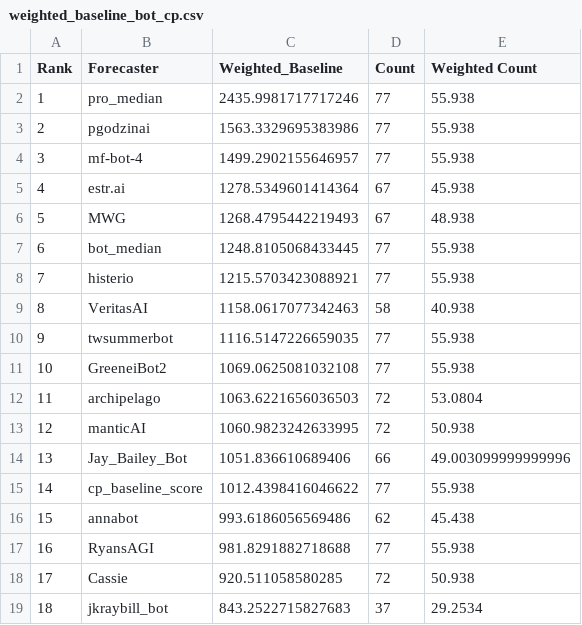
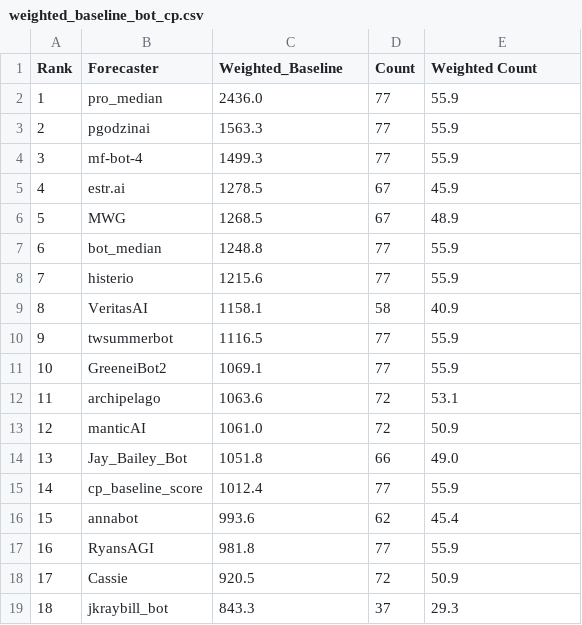
Before and after one commit to Metaculus/aib-analysis, a CSV file: weighted_baseline_bot_cp.csv, drawn as a sheet; only a part is shown; the diff covers the shown part only.

```diff
--- a/weighted_baseline_bot_cp.csv
+++ b/weighted_baseline_bot_cp.csv
@@ -1,19 +1,19 @@
 Rank,Forecaster,Weighted_Baseline,Count,Weighted Count
-1,pro_median,2435.9981717717246,77,55.938
-2,pgodzinai,1563.3329695383986,77,55.938
-3,mf-bot-4,1499.2902155646957,77,55.938
-4,estr.ai,1278.5349601414364,67,45.938
-5,MWG,1268.4795442219493,67,48.938
-6,bot_median,1248.8105068433445,77,55.938
-7,histerio,1215.5703423088921,77,55.938
-8,VeritasAI,1158.0617077342463,58,40.938
-9,twsummerbot,1116.5147226659035,77,55.938
-10,GreeneiBot2,1069.0625081032108,77,55.938
-11,archipelago,1063.6221656036503,72,53.0804
-12,manticAI,1060.9823242633995,72,50.938
-13,Jay_Bailey_Bot,1051.836610689406,66,49.003099999999996
-14,cp_baseline_score,1012.4398416046622,77,55.938
-15,annabot,993.6186056569486,62,45.438
-16,RyansAGI,981.8291882718688,77,55.938
-17,Cassie,920.511058580285,72,50.938
-18,jkraybill_bot,843.2522715827683,37,29.2534
+1,pro_median,2436.0,77,55.9
+2,pgodzinai,1563.3,77,55.9
+3,mf-bot-4,1499.3,77,55.9
+4,estr.ai,1278.5,67,45.9
+5,MWG,1268.5,67,48.9
+6,bot_median,1248.8,77,55.9
+7,histerio,1215.6,77,55.9
+8,VeritasAI,1158.1,58,40.9
+9,twsummerbot,1116.5,77,55.9
+10,GreeneiBot2,1069.1,77,55.9
+11,archipelago,1063.6,72,53.1
+12,manticAI,1061.0,72,50.9
+13,Jay_Bailey_Bot,1051.8,66,49.0
+14,cp_baseline_score,1012.4,77,55.9
+15,annabot,993.6,62,45.4
+16,RyansAGI,981.8,77,55.9
+17,Cassie,920.5,72,50.9
+18,jkraybill_bot,843.3,37,29.3
```
Also changed, not shown: 51 edited cells elsewhere in this file, 2 other files.
